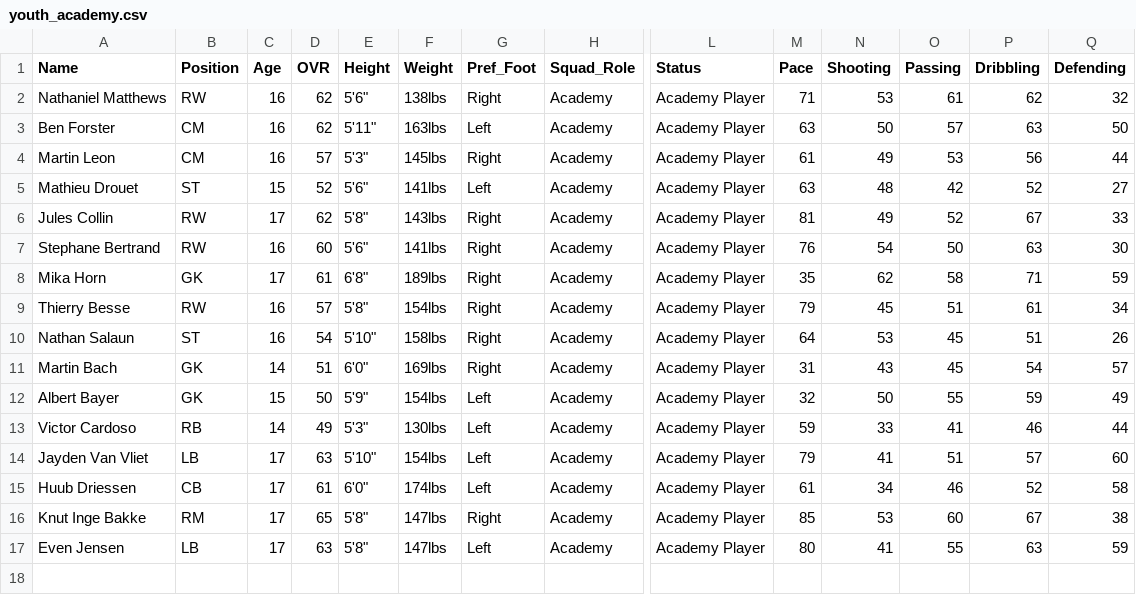
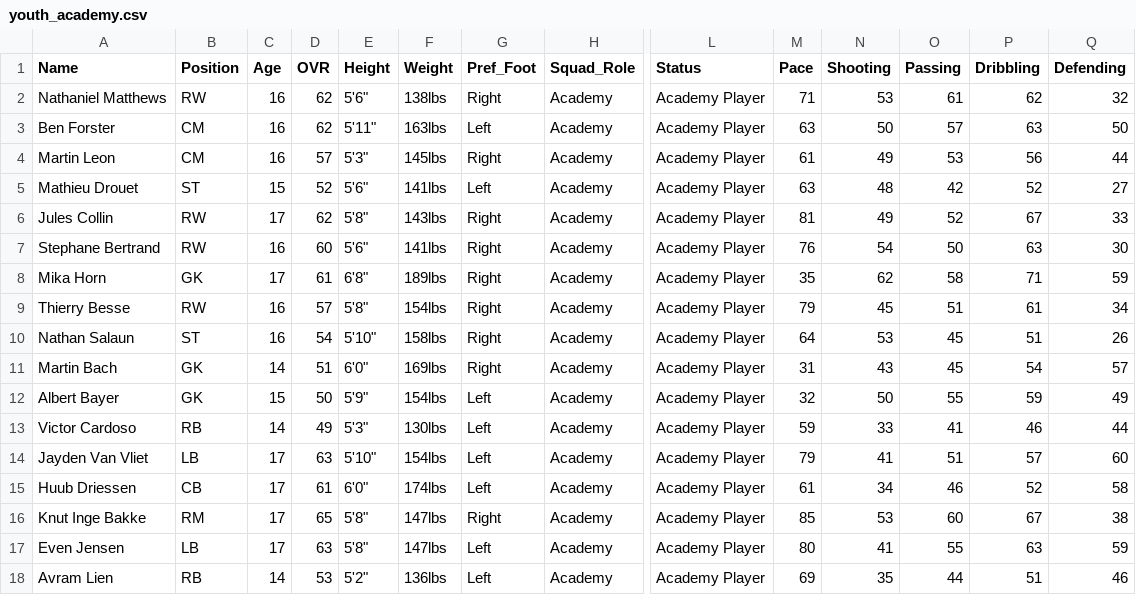
Before and after one commit to Gaunttk/Keeyvon-Jenkins-FC26-Manager-Career, a CSV file: youth_academy.csv, drawn as a sheet; only a part is shown, gaps mark what is left out; rows hold the shown columns only; the diff names each change by its address in the sheet, - before the commit and + after, or states it on an @@ line.

```diff
--- a/youth_academy.csv
+++ b/youth_academy.csv
+row 18: Avram Lien | RB | 14 | 53 | 5'2" | 136lbs | Left | Academy | Academy Player | 69 | 35 | 44 | 51 | 46
```
Also changed, not shown: 25 other files.
